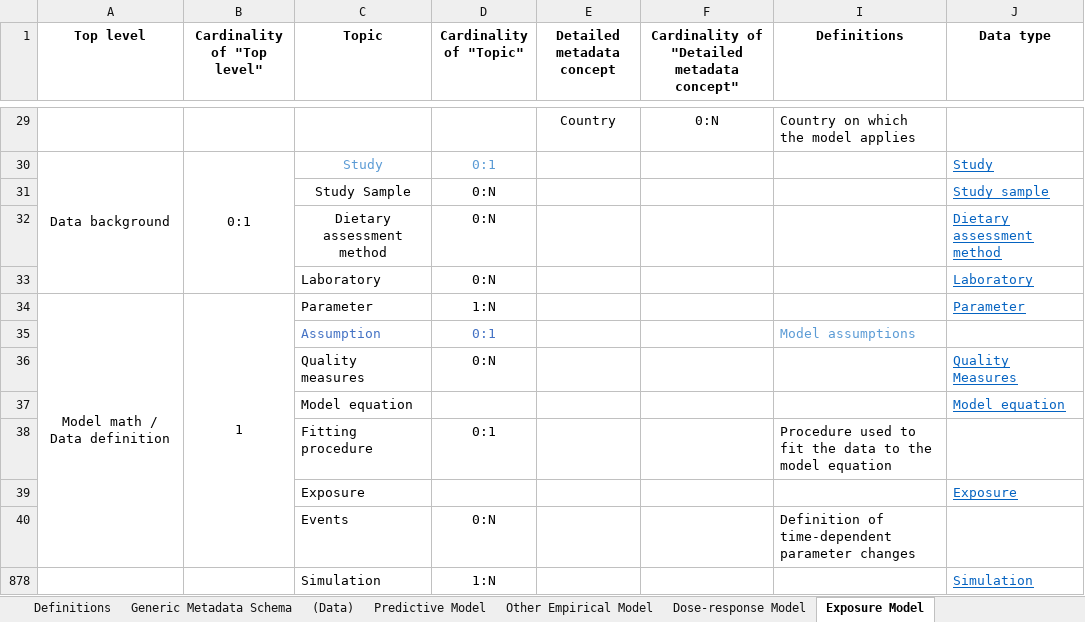
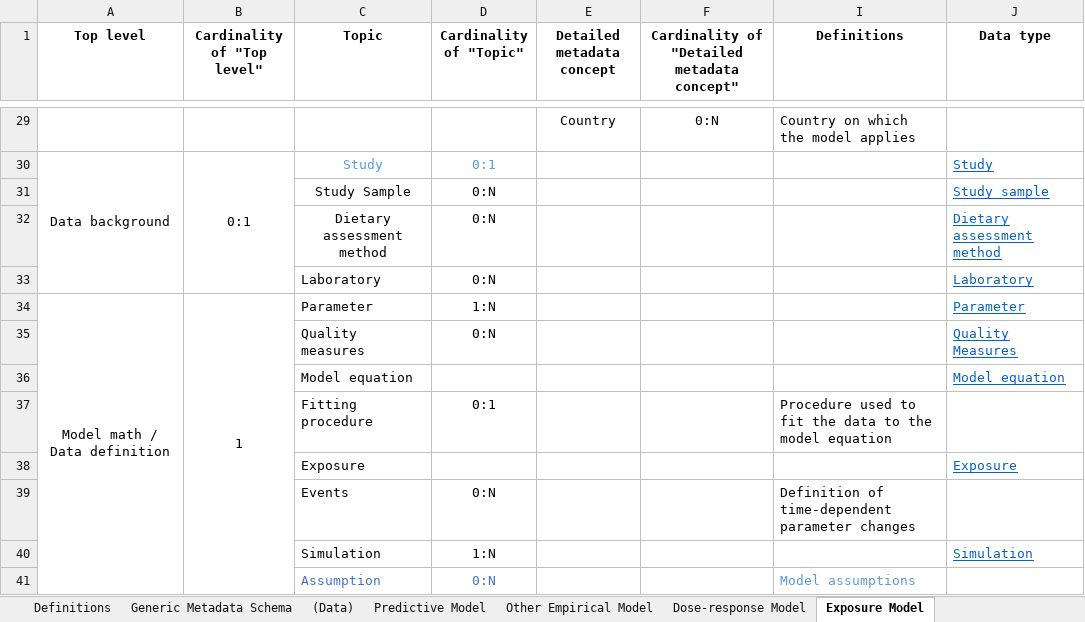
Before and after one commit to RakipInitiative/new_schemas, an Excel workbook: Metadata_ Master_Table_V1.0.xlsx, sheet Exposure Model, drawn as a sheet; only a part is shown, gaps mark what is left out; values as stored, in another font and other column widths than the file's, no borders; removed rows and columns are numbered as before the commit, all else as after; the diff names each change by its address in the sheet, - before the commit and + after, or states it on an @@ line.

```diff
--- a/Metadata_ Master_Table_V1.0.xlsx (sheet Exposure Model)
+++ b/Metadata_ Master_Table_V1.0.xlsx (sheet Exposure Model)
-A34:A40 merged
+A34:A41 merged
-B34:B40 merged
+B34:B41 merged
-row 35:  |  | Assumption | 0:1 |  |  | Model assumptions
+row 41:  |  | Assumption | 0:N |  |  | Model assumptions
```
Also changed, not shown: sheet Risk characterization Model, sheet Dose-response Model, sheet QRA Model, sheet Health metrics Model, sheet Process Model, sheet Consumption Model, 6 more sheets.
